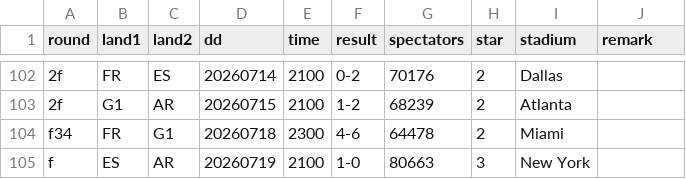
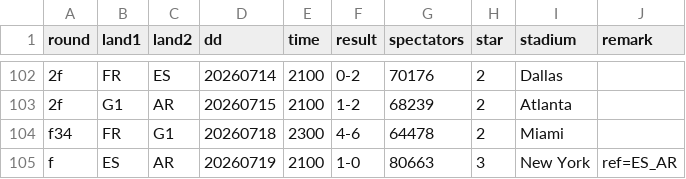
Before and after one commit to epsig/shob, a CSV file: data/sport/ekwk/wk2026.csv, drawn as a sheet; only a part is shown, gaps mark what is left out; the diff names each change by its address in the sheet, - before the commit and + after, or states it on an @@ line.

```diff
--- a/data/sport/ekwk/wk2026.csv
+++ b/data/sport/ekwk/wk2026.csv
-J105 (remark): (empty)
+J105 (remark): ref=ES_AR
```
Also changed, not shown: 3 other files.
